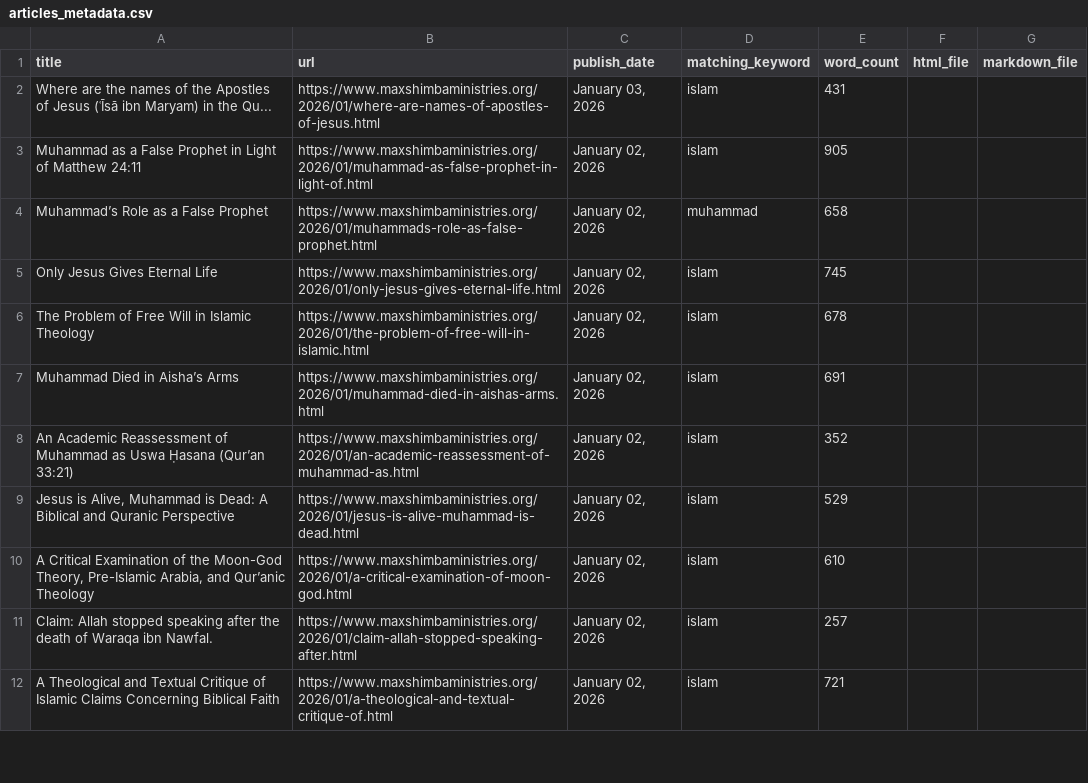
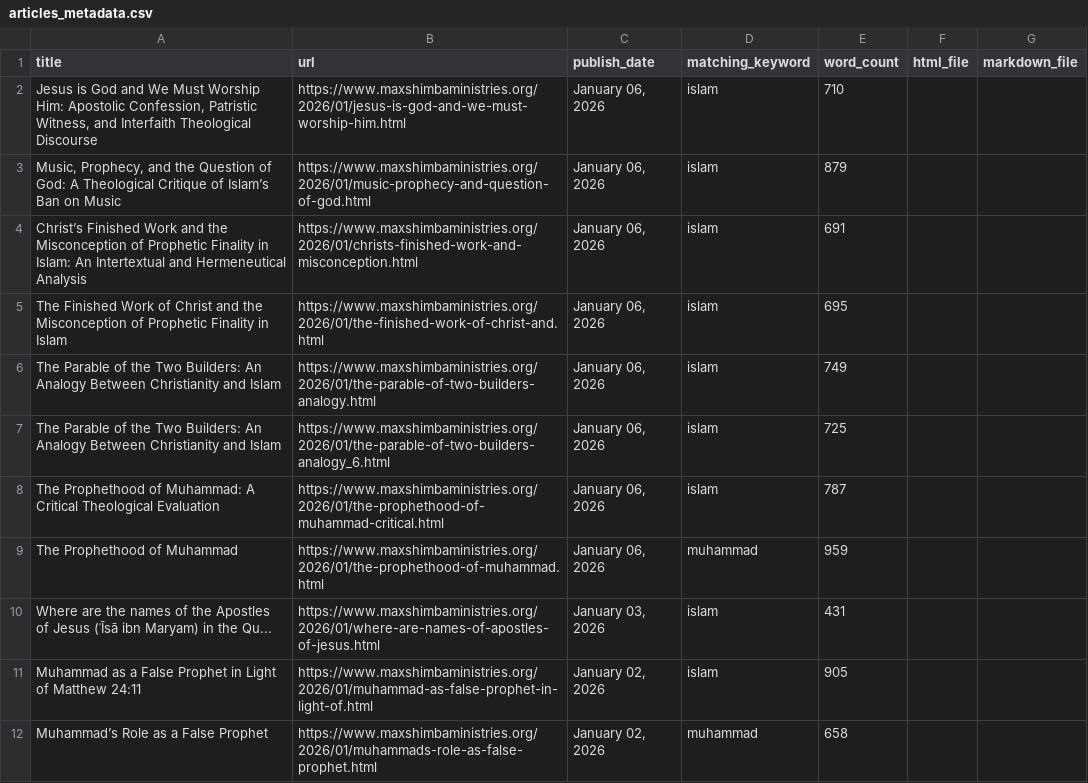
Before and after one commit to lioneltchami/islamicdilemma, a CSV file: articles_archive/exports/articles_metadata.csv, drawn as a sheet; only a part is shown; the shorter side is filled out with more unchanged rows; the diff names each change by its address in the sheet, - before the commit and + after, or states it on an @@ line.

```diff
--- a/articles_archive/exports/articles_metadata.csv
+++ b/articles_archive/exports/articles_metadata.csv
+row 2: Jesus is God and We Must Worship Him: Apostolic Confession, Patristic Witness, and Interfaith Theological Discourse | https://www.maxshimbaministries.org/2026/01/jesus-is-god-and-we-must-worship-him.html | January 06, 2026 | islam | 710
+row 3: Music, Prophecy, and the Question of God: A Theological Critique of Islam’s Ban on Music | https://www.maxshimbaministries.org/2026/01/music-prophecy-and-question-of-god.html | January 06, 2026 | islam | 879
+row 4: Christ’s Finished Work and the Misconception of Prophetic Finality in Islam: An Intertextual and Hermeneutical Analysis | https://www.maxshimbaministries.org/2026/01/christs-finished-work-and-misconception.html | January 06, 2026 | islam | 691
+row 5: The Finished Work of Christ and the Misconception of Prophetic Finality in Islam | https://www.maxshimbaministries.org/2026/01/the-finished-work-of-christ-and.html | January 06, 2026 | islam | 695
+row 6: The Parable of the Two Builders: An Analogy Between Christianity and Islam | https://www.maxshimbaministries.org/2026/01/the-parable-of-two-builders-analogy.html | January 06, 2026 | islam | 749
+row 7: The Parable of the Two Builders: An Analogy Between Christianity and Islam | https://www.maxshimbaministries.org/2026/01/the-parable-of-two-builders-analogy_6.html | January 06, 2026 | islam | 725
+row 8: The Prophethood of Muhammad: A Critical Theological Evaluation | https://www.maxshimbaministries.org/2026/01/the-prophethood-of-muhammad-critical.html | January 06, 2026 | islam | 787
+row 9: The Prophethood of Muhammad | https://www.maxshimbaministries.org/2026/01/the-prophethood-of-muhammad.html | January 06, 2026 | muhammad | 959
```
Also changed, not shown: 6 other files.
